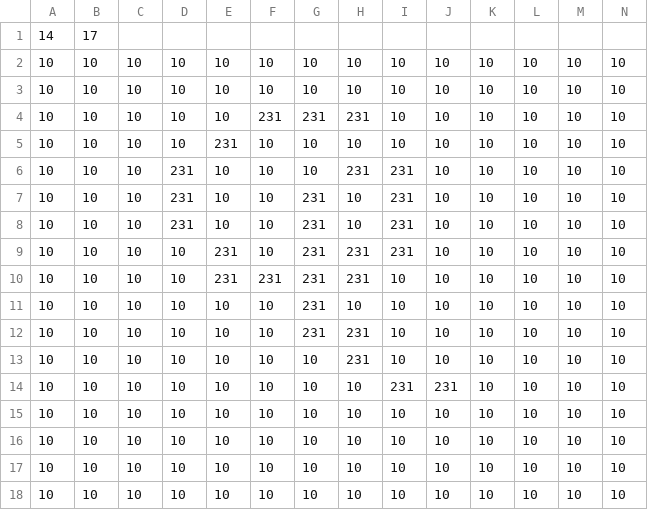
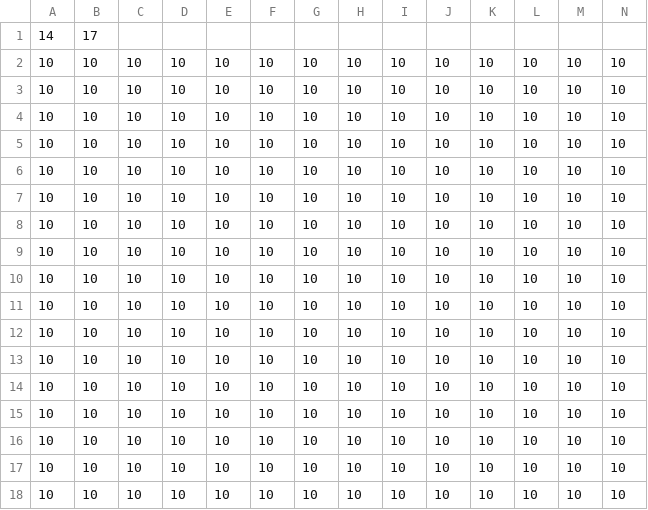
Before and after one commit to Sawada115/MapEditor2DTiles, a CSV file: MapEditor2DTiles/MapDateLayer2.csv, drawn as a sheet.

```diff
--- a/MapEditor2DTiles/MapDateLayer2.csv
+++ b/MapEditor2DTiles/MapDateLayer2.csv
@@ -3,13 +3,13 @@
 10,10,10,10,10,10,10,10,10,10,10,10,10,10,
-10,10,10,10,10,231,231,231,10,10,10,10,10,10,
-10,10,10,10,231,10,10,10,10,10,10,10,10,10,
-10,10,10,231,10,10,10,231,231,10,10,10,10,10,
-10,10,10,231,10,10,231,10,231,10,10,10,10,10,
-10,10,10,231,10,10,231,10,231,10,10,10,10,10,
-10,10,10,10,231,10,231,231,231,10,10,10,10,10,
-10,10,10,10,231,231,231,231,10,10,10,10,10,10,
-10,10,10,10,10,10,231,10,10,10,10,10,10,10,
-10,10,10,10,10,10,231,231,10,10,10,10,10,10,
-10,10,10,10,10,10,10,231,10,10,10,10,10,10,
-10,10,10,10,10,10,10,10,231,231,10,10,10,10,
+10,10,10,10,10,10,10,10,10,10,10,10,10,10,
+10,10,10,10,10,10,10,10,10,10,10,10,10,10,
+10,10,10,10,10,10,10,10,10,10,10,10,10,10,
+10,10,10,10,10,10,10,10,10,10,10,10,10,10,
+10,10,10,10,10,10,10,10,10,10,10,10,10,10,
+10,10,10,10,10,10,10,10,10,10,10,10,10,10,
+10,10,10,10,10,10,10,10,10,10,10,10,10,10,
+10,10,10,10,10,10,10,10,10,10,10,10,10,10,
+10,10,10,10,10,10,10,10,10,10,10,10,10,10,
+10,10,10,10,10,10,10,10,10,10,10,10,10,10,
+10,10,10,10,10,10,10,10,10,10,10,10,10,10,
 10,10,10,10,10,10,10,10,10,10,10,10,10,10,
```
Also changed, not shown: MapEditor2DTiles/MapDateLayer1.csv, 3 other files.
